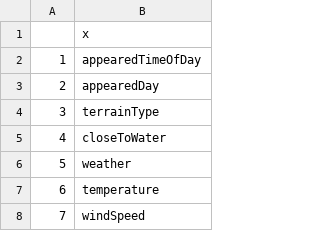
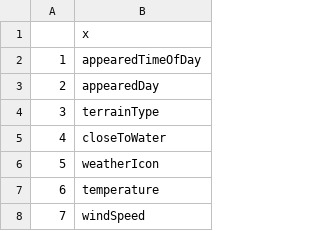
Before and after one commit to bgse-a-team/predictemall, a CSV file: vars.csv, drawn as a sheet; only a part is shown.

```diff
--- a/vars.csv
+++ b/vars.csv
@@ -5,3 +5,3 @@
 "4","closeToWater"
-"5","weather"
+"5","weatherIcon"
 "6","temperature"
```
Also changed, not shown: 1 other file.
